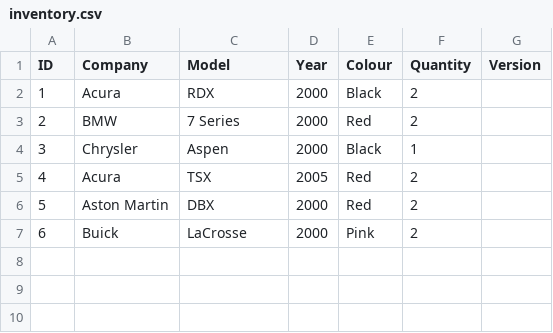
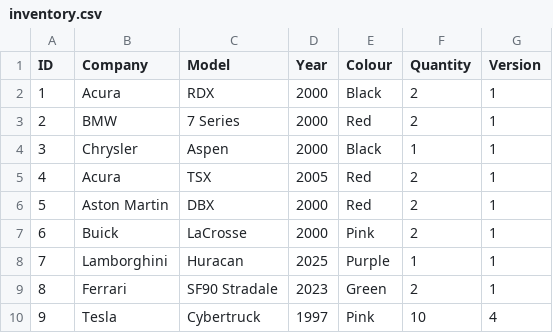
Before and after one commit to MoeHamzaA/shop_inventory, a CSV file: data/inventory.csv, drawn as a sheet.

```diff
--- a/data/inventory.csv
+++ b/data/inventory.csv
@@ -1,7 +1,10 @@
 ID,Company,Model,Year,Colour,Quantity,Version
-1,Acura,RDX,2000,Black,2,
-2,BMW,7 Series,2000,Red,2,
-3,Chrysler,Aspen,2000,Black,1,
-4,Acura,TSX,2005,Red,2,
-5,Aston Martin,DBX,2000,Red,2,
-6,Buick,LaCrosse,2000,Pink,2,
+1,Acura,RDX,2000,Black,2,1
+2,BMW,7 Series,2000,Red,2,1
+3,Chrysler,Aspen,2000,Black,1,1
+4,Acura,TSX,2005,Red,2,1
+5,Aston Martin,DBX,2000,Red,2,1
+6,Buick,LaCrosse,2000,Pink,2,1
+7,Lamborghini,Huracan,2025,Purple,1,1
+8,Ferrari,SF90 Stradale,2023,Green,2,1
+9,Tesla,Cybertruck,1997,Pink,10,4
```
Also changed, not shown: 3 other files.
